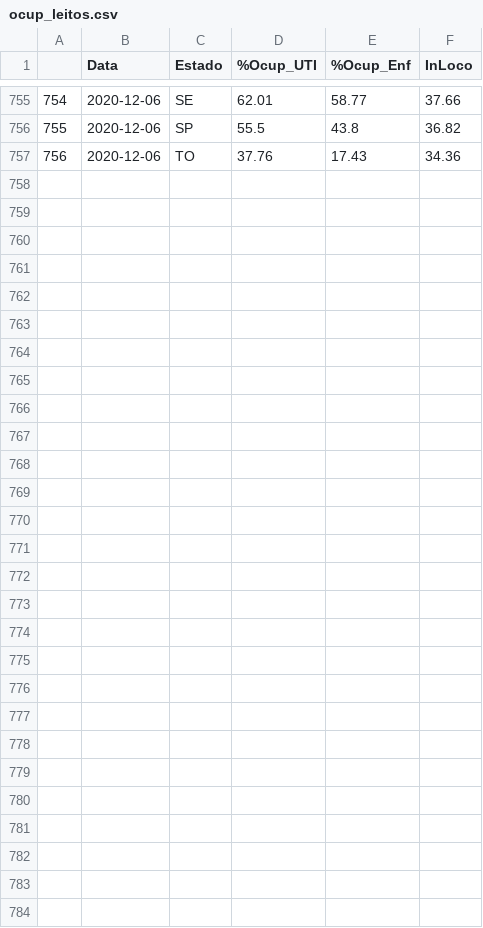
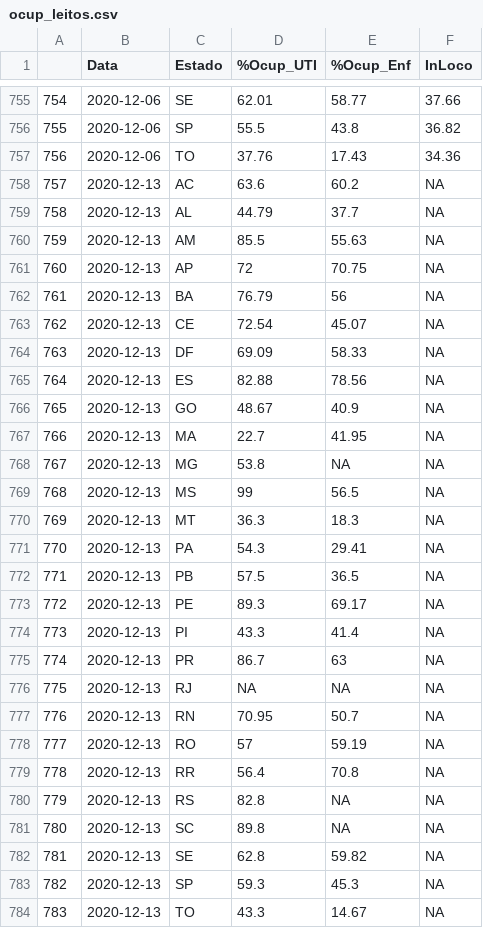
Before and after one commit to C4NESub9/ProjecaoEstados_Arima, a CSV file: ocup_leitos.csv, drawn as a sheet; only a part is shown, gaps mark what is left out; the diff names each change by its address in the sheet, - before the commit and + after, or states it on an @@ line.

```diff
--- a/ocup_leitos.csv
+++ b/ocup_leitos.csv
+row 758: 757 | 2020-12-13 | AC | 63.6 | 60.2 | NA
+row 759: 758 | 2020-12-13 | AL | 44.79 | 37.7 | NA
+row 760: 759 | 2020-12-13 | AM | 85.5 | 55.63 | NA
+row 761: 760 | 2020-12-13 | AP | 72 | 70.75 | NA
+row 762: 761 | 2020-12-13 | BA | 76.79 | 56 | NA
+row 763: 762 | 2020-12-13 | CE | 72.54 | 45.07 | NA
+row 764: 763 | 2020-12-13 | DF | 69.09 | 58.33 | NA
+row 765: 764 | 2020-12-13 | ES | 82.88 | 78.56 | NA
+row 766: 765 | 2020-12-13 | GO | 48.67 | 40.9 | NA
+row 767: 766 | 2020-12-13 | MA | 22.7 | 41.95 | NA
+row 768: 767 | 2020-12-13 | MG | 53.8 | NA | NA
+row 769: 768 | 2020-12-13 | MS | 99 | 56.5 | NA
+row 770: 769 | 2020-12-13 | MT | 36.3 | 18.3 | NA
+row 771: 770 | 2020-12-13 | PA | 54.3 | 29.41 | NA
+row 772: 771 | 2020-12-13 | PB | 57.5 | 36.5 | NA
+row 773: 772 | 2020-12-13 | PE | 89.3 | 69.17 | NA
+row 774: 773 | 2020-12-13 | PI | 43.3 | 41.4 | NA
+row 775: 774 | 2020-12-13 | PR | 86.7 | 63 | NA
+row 776: 775 | 2020-12-13 | RJ | NA | NA | NA
+row 777: 776 | 2020-12-13 | RN | 70.95 | 50.7 | NA
+row 778: 777 | 2020-12-13 | RO | 57 | 59.19 | NA
+row 779: 778 | 2020-12-13 | RR | 56.4 | 70.8 | NA
+row 780: 779 | 2020-12-13 | RS | 82.8 | NA | NA
+row 781: 780 | 2020-12-13 | SC | 89.8 | NA | NA
+row 782: 781 | 2020-12-13 | SE | 62.8 | 59.82 | NA
+row 783: 782 | 2020-12-13 | SP | 59.3 | 45.3 | NA
+row 784: 783 | 2020-12-13 | TO | 43.3 | 14.67 | NA
```
Also changed, not shown: Previsão ARIMA.csv.
